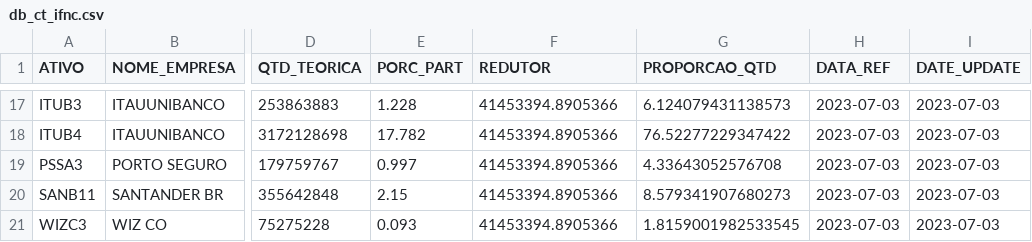
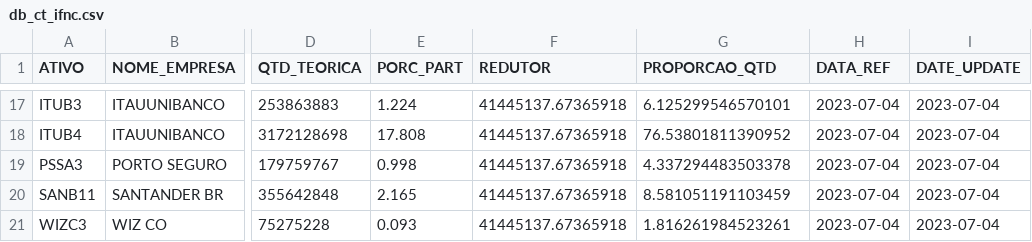
Before and after one commit to jnyjhow/portfolio_ds_mf, a CSV file: result/db_ct_ifnc.csv, drawn as a sheet; only a part is shown, gaps mark what is left out; the diff covers the shown part only; the diff names each change by its address in the sheet, - before the commit and + after, or states it on an @@ line.

```diff
--- a/result/db_ct_ifnc.csv
+++ b/result/db_ct_ifnc.csv
-E17 (PORC_PART): 1.228
+E17 (PORC_PART): 1.224
-F17:F21 (REDUTOR): 41453394.8905366
+F17:F21 (REDUTOR): 41445137.67365918
-G17 (PROPORCAO_QTD): 6.124079431138573
+G17 (PROPORCAO_QTD): 6.125299546570101
-H17:H21 (DATA_REF): 2023-07-03
+H17:H21 (DATA_REF): 2023-07-04
-I17:I21 (DATE_UPDATE): 2023-07-03
+I17:I21 (DATE_UPDATE): 2023-07-04
-E18 (PORC_PART): 17.782
+E18 (PORC_PART): 17.808
-G18 (PROPORCAO_QTD): 76.52277229347422
+G18 (PROPORCAO_QTD): 76.53801811390952
-E19 (PORC_PART): 0.997
+E19 (PORC_PART): 0.998
-G19 (PROPORCAO_QTD): 4.33643052576708
+G19 (PROPORCAO_QTD): 4.337294483503378
-E20 (PORC_PART): 2.15
+E20 (PORC_PART): 2.165
-G20 (PROPORCAO_QTD): 8.579341907680273
+G20 (PROPORCAO_QTD): 8.581051191103459
-G21 (PROPORCAO_QTD): 1.8159001982533545
+G21 (PROPORCAO_QTD): 1.816261984523261
```
Also changed, not shown: 74 edited cells elsewhere in this file, result/db_ct_icon.csv, result/db_ct_icon_mod_setor.csv, 29 other files.
